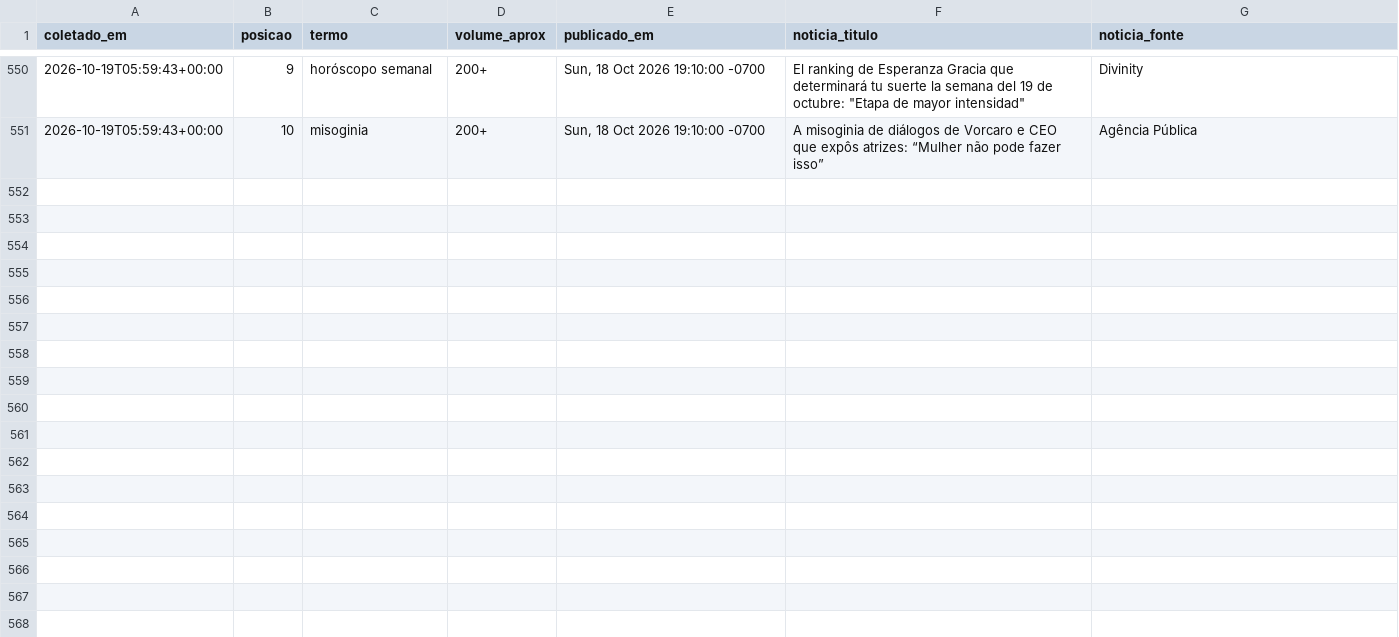
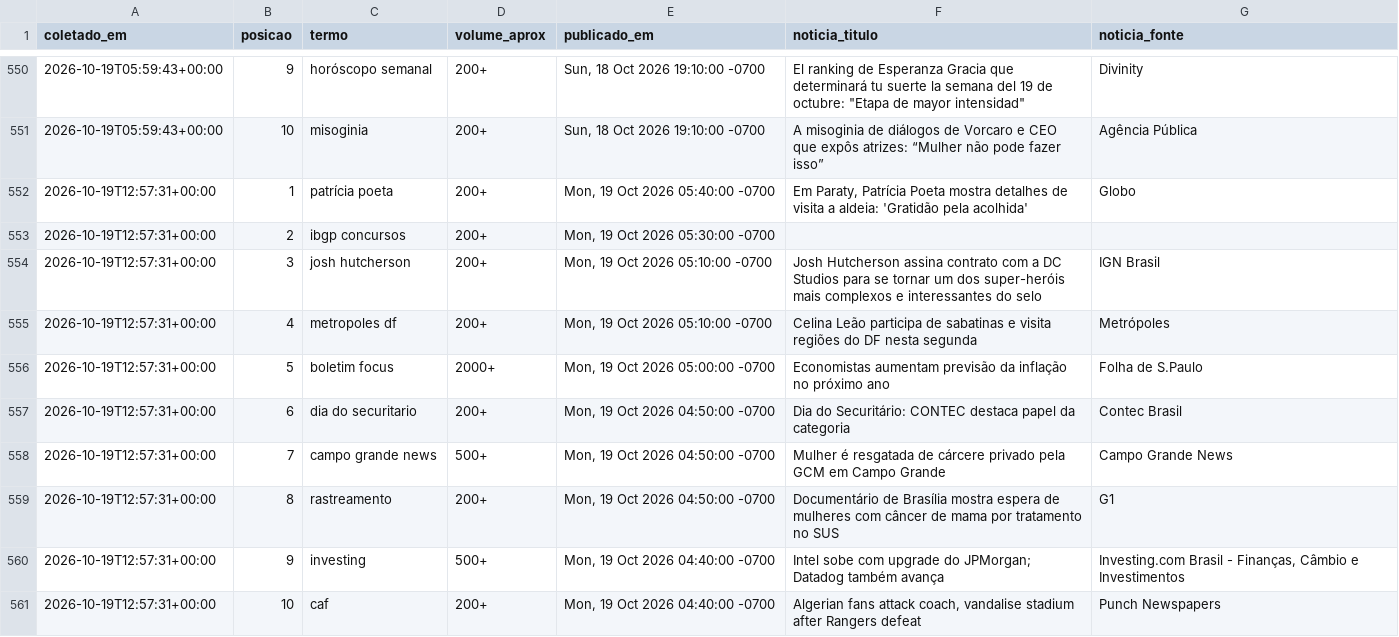
Before and after one commit to natashavalle/trends-brasil, a CSV file: data/snapshots.csv, drawn as a sheet; only a part is shown, gaps mark what is left out.

```diff
--- a/data/snapshots.csv
+++ b/data/snapshots.csv
@@ -551 +551,11 @@ coletado_em,posicao,termo,volume_aprox,publicado_em,noticia_titulo,noticia_fonte
 2026-10-19T05:59:43+00:00,10,misoginia,200+,"Sun, 18 Oct 2026 19:10:00 -0700",A misoginia de diálogos de Vorcaro e CEO que expôs atrizes: “Mulher não pode fazer isso”,Agência Pública
+2026-10-19T12:57:31+00:00,1,patrícia poeta,200+,"Mon, 19 Oct 2026 05:40:00 -0700","Em Paraty, Patrícia Poeta mostra detalhes de visita a aldeia: 'Gratidão pela acolhida'",Globo
+2026-10-19T12:57:31+00:00,2,ibgp concursos,200+,"Mon, 19 Oct 2026 05:30:00 -0700",,
+2026-10-19T12:57:31+00:00,3,josh hutcherson,200+,"Mon, 19 Oct 2026 05:10:00 -0700",Josh Hutcherson assina contrato com a DC Studios para se tornar um dos super-heróis mais complexos e interessantes do selo,IGN Brasil
+2026-10-19T12:57:31+00:00,4,metropoles df,200+,"Mon, 19 Oct 2026 05:10:00 -0700",Celina Leão participa de sabatinas e visita regiões do DF nesta segunda,Metrópoles
+2026-10-19T12:57:31+00:00,5,boletim focus,2000+,"Mon, 19 Oct 2026 05:00:00 -0700",Economistas aumentam previsão da inflação no próximo ano,Folha de S.Paulo
+2026-10-19T12:57:31+00:00,6,dia do securitario,200+,"Mon, 19 Oct 2026 04:50:00 -0700",Dia do Securitário: CONTEC destaca papel da categoria,Contec Brasil
+2026-10-19T12:57:31+00:00,7,campo grande news,500+,"Mon, 19 Oct 2026 04:50:00 -0700",Mulher é resgatada de cárcere privado pela GCM em Campo Grande,Campo Grande News
+2026-10-19T12:57:31+00:00,8,rastreamento,200+,"Mon, 19 Oct 2026 04:50:00 -0700",Documentário de Brasília mostra espera de mulheres com câncer de mama por tratamento no SUS,G1
+2026-10-19T12:57:31+00:00,9,investing,500+,"Mon, 19 Oct 2026 04:40:00 -0700",Intel sobe com upgrade do JPMorgan; Datadog também avança,"Investing.com Brasil - Finanças, Câmbio e Investimentos"
+2026-10-19T12:57:31+00:00,10,caf,200+,"Mon, 19 Oct 2026 04:40:00 -0700","Algerian fans attack coach, vandalise stadium after Rangers defeat",Punch Newspapers
```
